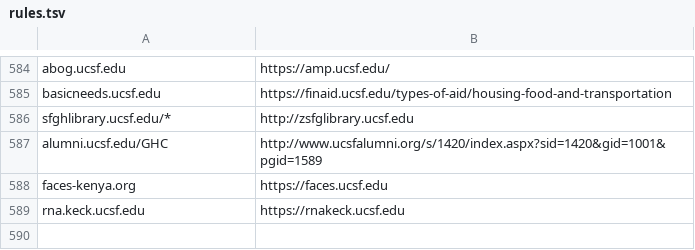
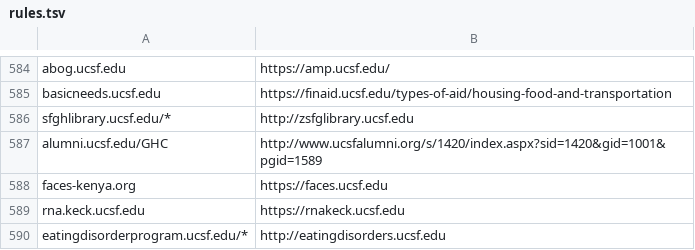
Before and after one commit to ucsf-web-services/redirect-service, a TSV file: rules.tsv, drawn as a sheet; only a part is shown, gaps mark what is left out; the diff names each change by its address in the sheet, - before the commit and + after, or states it on an @@ line.

Commit message:
Please update rules.tsv
Please update rules.tsv as updated against #RITM0137807

```diff
--- a/rules.tsv
+++ b/rules.tsv
+row 590: eatingdisorderprogram.ucsf.edu/* | http://eatingdisorders.ucsf.edu
```
